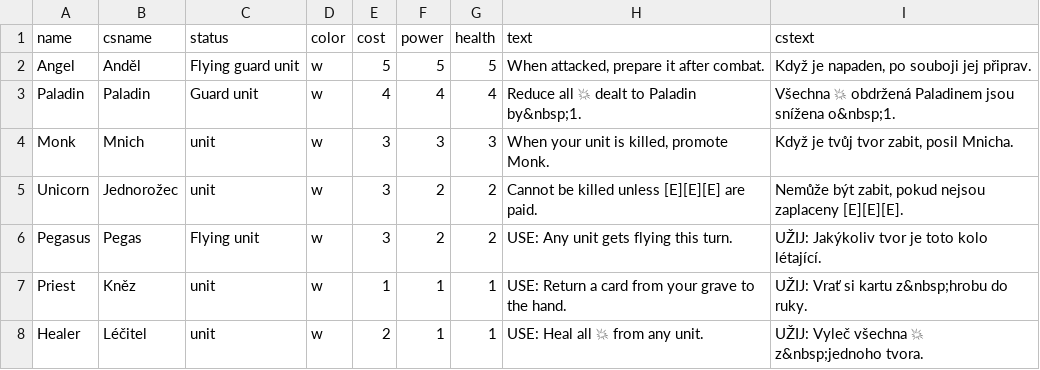
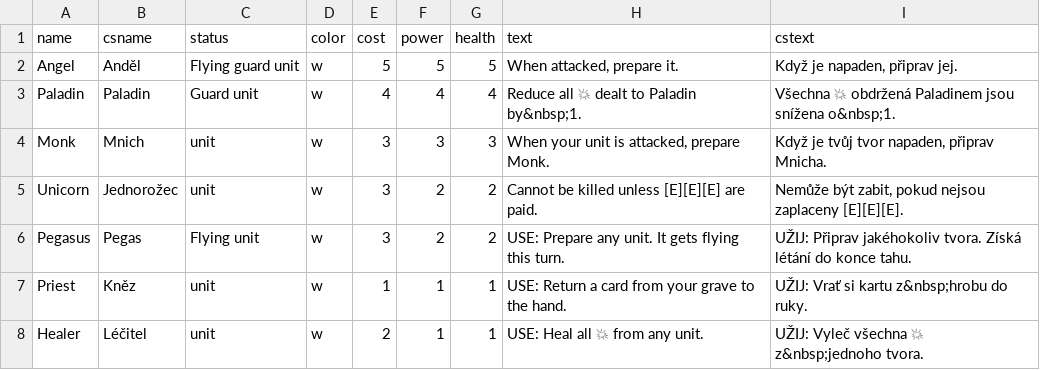
Before and after one commit to jerrylabs/card-generator, a CSV file: mysticelements/cards.csv, drawn as a sheet; only a part is shown.

Commit message:
Update card text for Angel, Monk, and Pegasus

```diff
--- a/mysticelements/cards.csv
+++ b/mysticelements/cards.csv
@@ -1,7 +1,7 @@
 name,csname,status,color,cost,power,health,text,cstext
-Angel,Anděl,Flying guard unit,w,5,5,5,"When attacked, prepare it after combat.","Když je napaden, po souboji jej připrav."
+Angel,Anděl,Flying guard unit,w,5,5,5,"When attacked, prepare it.","Když je napaden, připrav jej."
 Paladin,Paladin,Guard unit,w,4,4,4,Reduce all 💥 dealt to Paladin by&nbsp;1.,Všechna 💥 obdržená Paladinem jsou snížena o&nbsp;1.
-Monk,Mnich,unit,w,3,3,3,"When your unit is killed, promote Monk.","Když je tvůj tvor zabit, posil Mnicha."
+Monk,Mnich,unit,w,3,3,3,"When your unit is attacked, prepare Monk.","Když je tvůj tvor napaden, připrav Mnicha."
 Unicorn,Jednorožec,unit,w,3,2,2,Cannot be killed unless [E][E][E] are paid.,"Nemůže být zabit, pokud nejsou zaplaceny [E][E][E]."
-Pegasus,Pegas,Flying unit,w,3,2,2,USE: Any unit gets flying this turn.,UŽIJ: Jakýkoliv tvor je toto kolo létající.
+Pegasus,Pegas,Flying unit,w,3,2,2,USE: Prepare any unit. It gets flying this turn.,UŽIJ: Připrav jakéhokoliv tvora. Získá létání do konce tahu.
 Priest,Kněz,unit,w,1,1,1,USE: Return a card from your grave to the hand.,UŽIJ: Vrať si kartu z&nbsp;hrobu do ruky.
```
